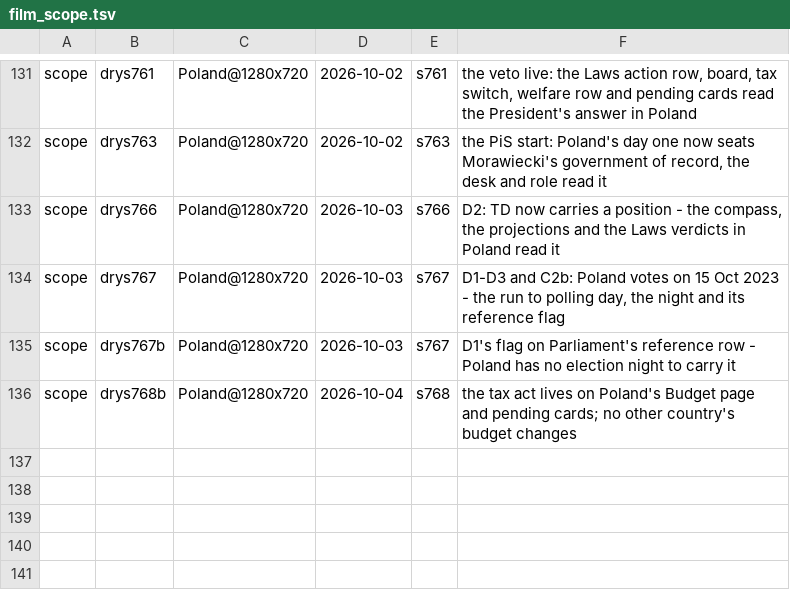
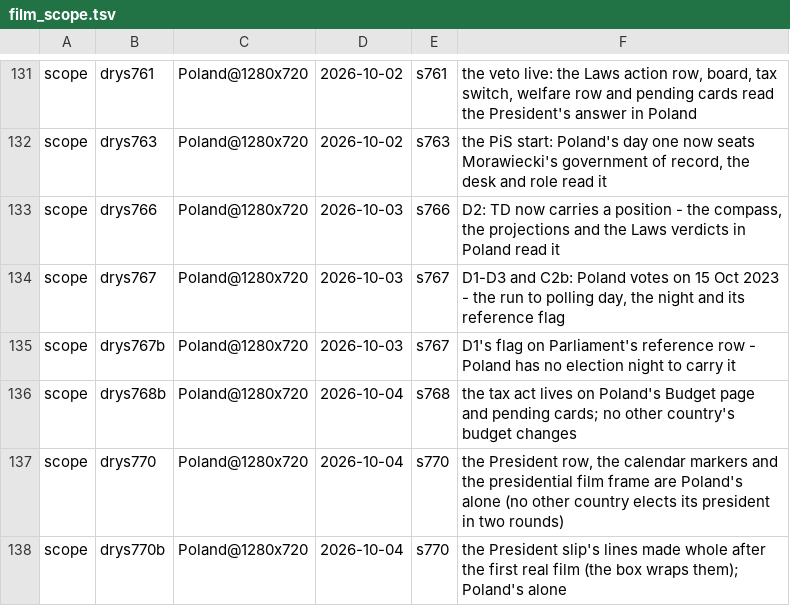
Before and after one commit to Bippen/PoliSim, a TSV file: Tools/film_scope.tsv, drawn as a sheet; only a part is shown, gaps mark what is left out; the diff names each change by its address in the sheet, - before the commit and + after, or states it on an @@ line.

```diff
--- a/Tools/film_scope.tsv
+++ b/Tools/film_scope.tsv
+row 137: scope | drys770 | Poland@1280x720 | 2026-10-04 | s770 | the President row, the calendar markers and the presidential film frame are Poland's alone (no other country elects its president in two rounds)
+row 138: scope | drys770b | Poland@1280x720 | 2026-10-04 | s770 | the President slip's lines made whole after the first real film (the box wraps them); Poland's alone
```
Also changed, not shown: Tools/review_ledger.tsv, 21 other files.
